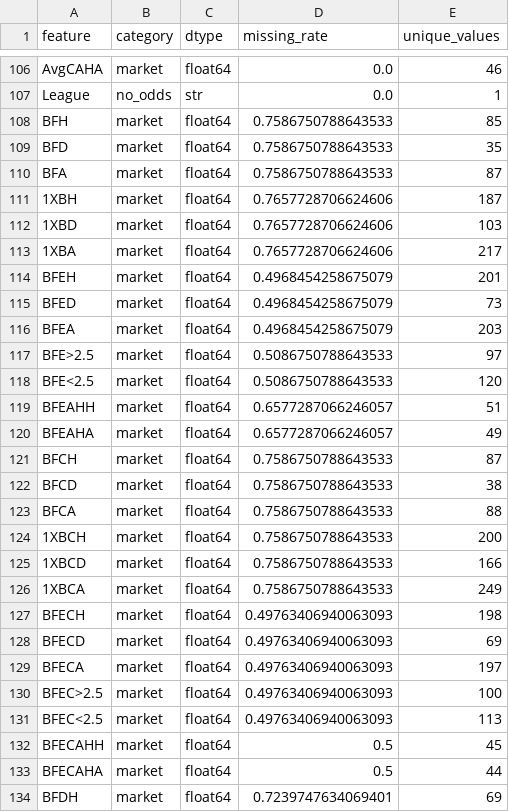
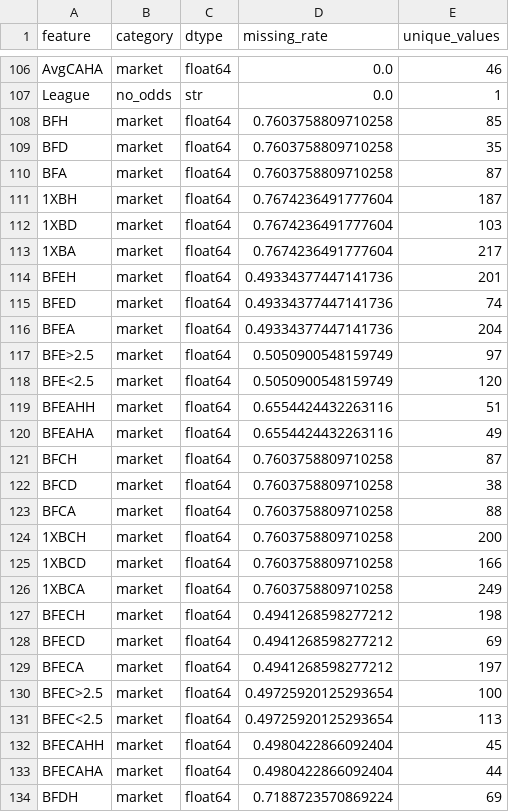
Before and after one commit to gmalbert/netherlands-soccer, a CSV file: precomputed/model-audit/feature_inventory.csv, drawn as a sheet; only a part is shown, gaps mark what is left out; the diff covers the shown part only.

```diff
--- a/precomputed/model-audit/feature_inventory.csv
+++ b/precomputed/model-audit/feature_inventory.csv
@@ -107,28 +107,28 @@ AvgCAHA,market,float64,0.0,46
 League,no_odds,str,0.0,1
-BFH,market,float64,0.7586750788643533,85
-BFD,market,float64,0.7586750788643533,35
-BFA,market,float64,0.7586750788643533,87
-1XBH,market,float64,0.7657728706624606,187
-1XBD,market,float64,0.7657728706624606,103
-1XBA,market,float64,0.7657728706624606,217
-BFEH,market,float64,0.4968454258675079,201
-BFED,market,float64,0.4968454258675079,73
-BFEA,market,float64,0.4968454258675079,203
-BFE>2.5,market,float64,0.5086750788643533,97
-BFE<2.5,market,float64,0.5086750788643533,120
-BFEAHH,market,float64,0.6577287066246057,51
-BFEAHA,market,float64,0.6577287066246057,49
-BFCH,market,float64,0.7586750788643533,87
-BFCD,market,float64,0.7586750788643533,38
-BFCA,market,float64,0.7586750788643533,88
-1XBCH,market,float64,0.7586750788643533,200
-1XBCD,market,float64,0.7586750788643533,166
-1XBCA,market,float64,0.7586750788643533,249
-BFECH,market,float64,0.49763406940063093,198
-BFECD,market,float64,0.49763406940063093,69
-BFECA,market,float64,0.49763406940063093,197
-BFEC>2.5,market,float64,0.49763406940063093,100
-BFEC<2.5,market,float64,0.49763406940063093,113
-BFECAHH,market,float64,0.5,45
-BFECAHA,market,float64,0.5,44
-BFDH,market,float64,0.7239747634069401,69
+BFH,market,float64,0.7603758809710258,85
+BFD,market,float64,0.7603758809710258,35
+BFA,market,float64,0.7603758809710258,87
+1XBH,market,float64,0.7674236491777604,187
+1XBD,market,float64,0.7674236491777604,103
+1XBA,market,float64,0.7674236491777604,217
+BFEH,market,float64,0.49334377447141736,201
+BFED,market,float64,0.49334377447141736,74
+BFEA,market,float64,0.49334377447141736,204
+BFE>2.5,market,float64,0.5050900548159749,97
+BFE<2.5,market,float64,0.5050900548159749,120
+BFEAHH,market,float64,0.6554424432263116,51
+BFEAHA,market,float64,0.6554424432263116,49
+BFCH,market,float64,0.7603758809710258,87
+BFCD,market,float64,0.7603758809710258,38
+BFCA,market,float64,0.7603758809710258,88
+1XBCH,market,float64,0.7603758809710258,200
+1XBCD,market,float64,0.7603758809710258,166
+1XBCA,market,float64,0.7603758809710258,249
+BFECH,market,float64,0.4941268598277212,198
+BFECD,market,float64,0.4941268598277212,69
+BFECA,market,float64,0.4941268598277212,197
+BFEC>2.5,market,float64,0.49725920125293654,100
+BFEC<2.5,market,float64,0.49725920125293654,113
+BFECAHH,market,float64,0.4980422866092404,45
+BFECAHA,market,float64,0.4980422866092404,44
+BFDH,market,float64,0.7188723570869224,69
```
Also changed, not shown: 148 edited cells elsewhere in this file, data_files/combined_historical_data.csv, data_files/poisson_metrics_history.csv, 25 other files.
